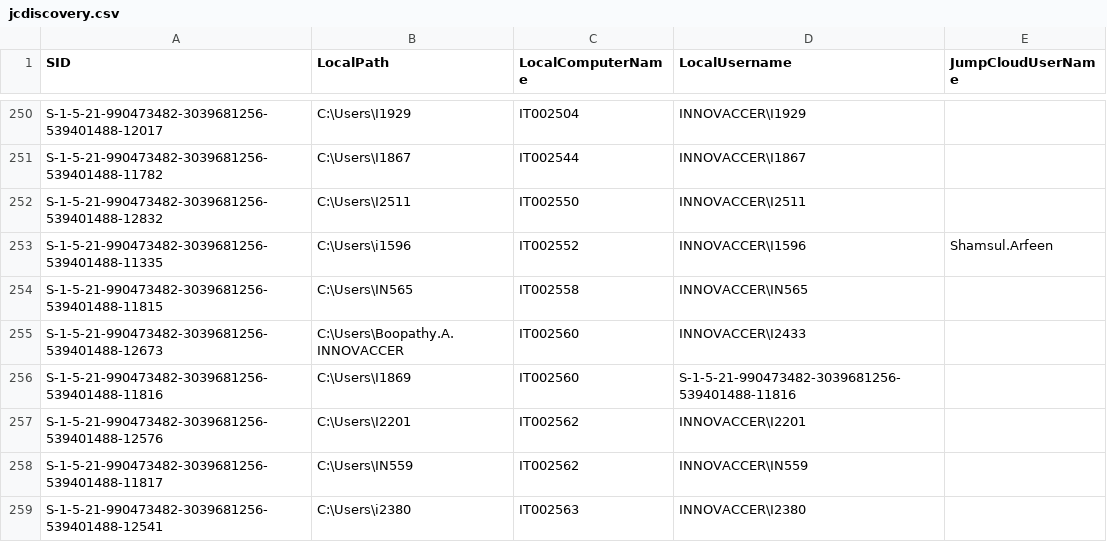
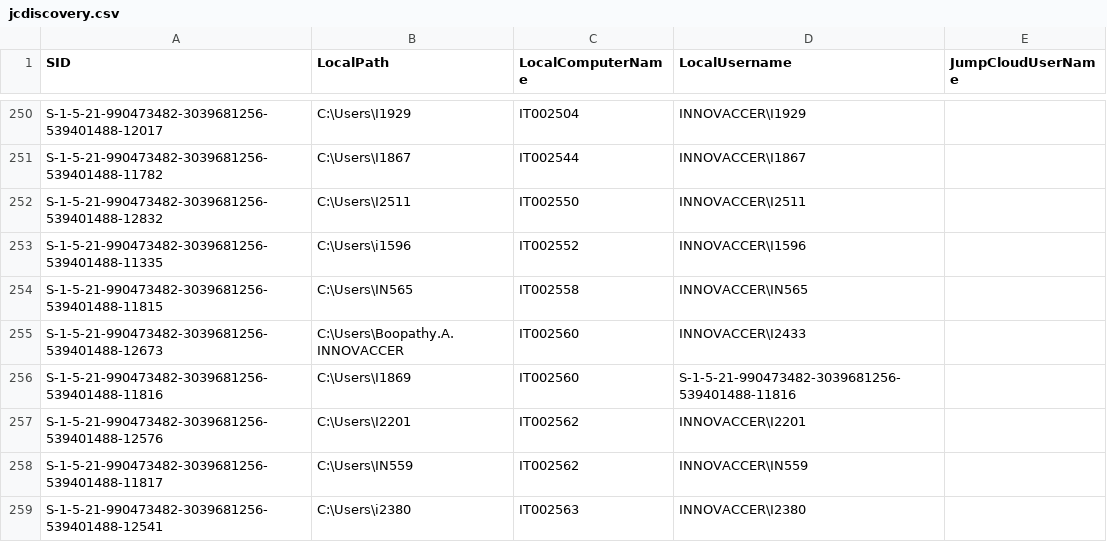
Before and after one commit to Roshniii2689/JumpCloud-ADMU-Discovery, a CSV file: jcdiscovery.csv, drawn as a sheet; only a part is shown, gaps mark what is left out.

Commit message:
CSV Upload

```diff
--- a/jcdiscovery.csv
+++ b/jcdiscovery.csv
@@ -252,3 +252,3 @@
 "S-1-5-21-990473482-3039681256-539401488-12832","C:\Users\I2511","IT002550","INNOVACCER\I2511",""
-"S-1-5-21-990473482-3039681256-539401488-11335","C:\Users\i1596","IT002552","INNOVACCER\I1596","Shamsul.Arfeen"
+"S-1-5-21-990473482-3039681256-539401488-11335","C:\Users\i1596","IT002552","INNOVACCER\I1596",""
 "S-1-5-21-990473482-3039681256-539401488-11815","C:\Users\IN565","IT002558","INNOVACCER\IN565",""
```
